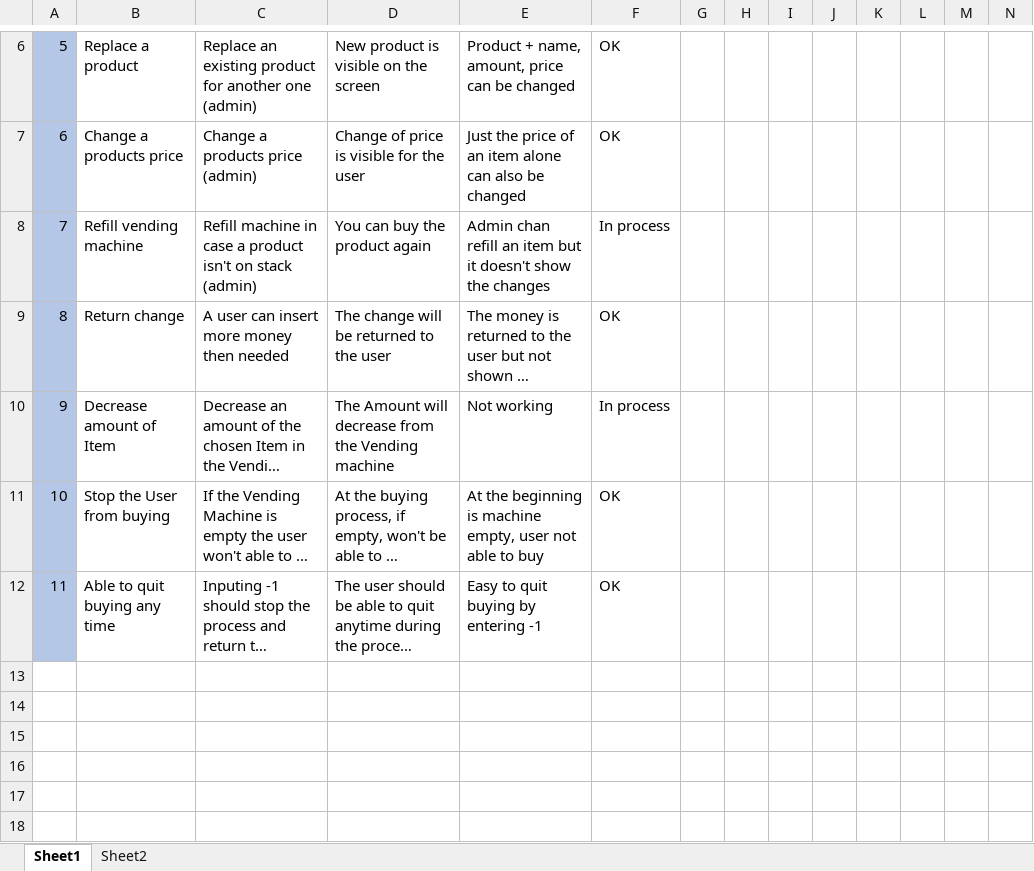
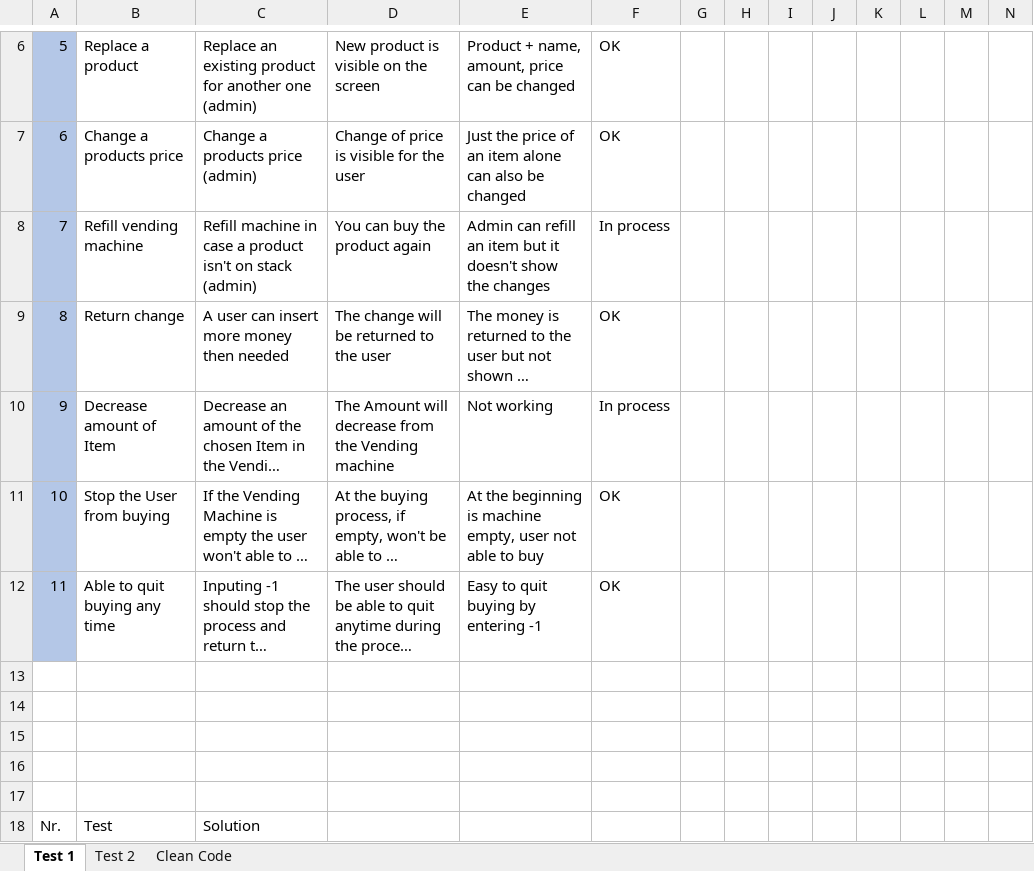
Before and after one commit to Timofey-Makhankov/Snack-Automat, an Excel workbook: doc/Test cases.xlsx, sheet Test 1, drawn as a sheet; only a part is shown, gaps mark what is left out; long unchanged cells end in …; values as stored, in another font and other column widths than the file's, no borders; table styles not drawn; rows hold the shown columns only; the diff names each change by its address in the sheet, - before the commit and + after, or states it on an @@ line.

```diff
--- a/doc/Test cases.xlsx (sheet Test 1)
+++ b/doc/Test cases.xlsx (sheet Test 1)
-sheet tab: Sheet1
+sheet tab: Test 1
-sheet tab: Sheet2
+sheet tab: Clean Code
+sheet tab: Test 2
-E8: Admin chan refill an…
+E8: Admin can refill an…
+row 13: (empty)
+row 14: (empty)
+row 15: (empty)
+row 16: (empty)
+row 17: (empty)
+row 18: Nr. | Test | Solution
```
